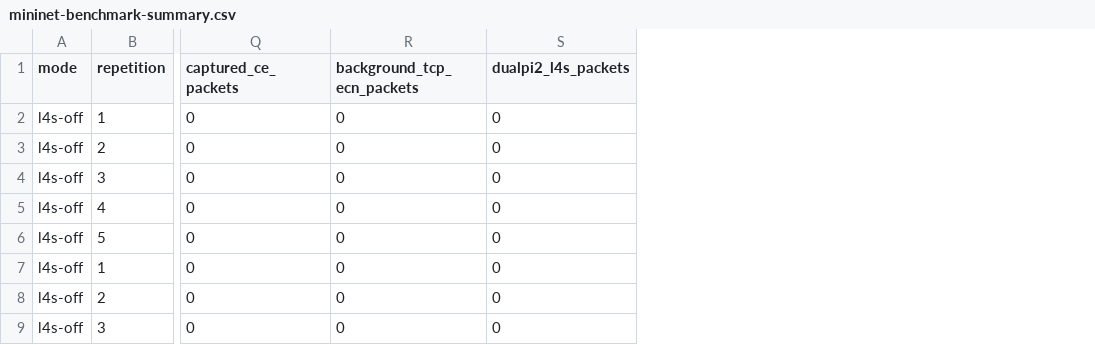
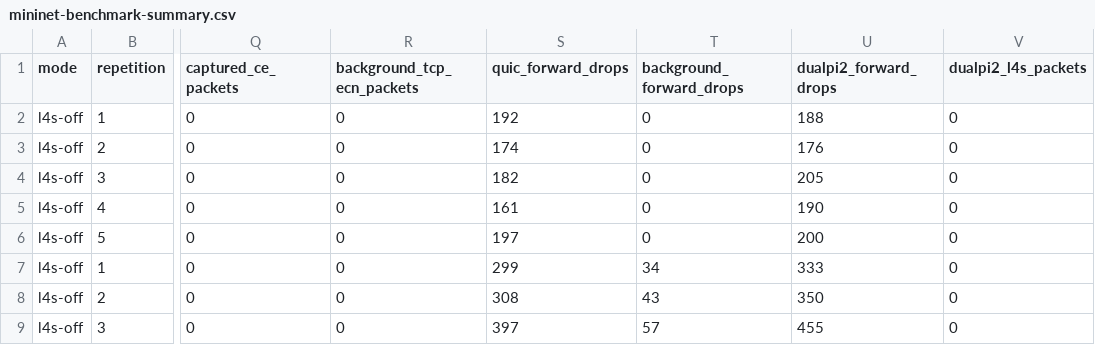
Before and after one commit to Arman17Babaei/imquic, a CSV file: l4s/qemu-evidence/mininet-benchmark-summary.csv, drawn as a sheet; only a part is shown, gaps mark what is left out; the diff names each change by its address in the sheet, - before the commit and + after, or states it on an @@ line.

```diff
--- a/l4s/qemu-evidence/mininet-benchmark-summary.csv
+++ b/l4s/qemu-evidence/mininet-benchmark-summary.csv
+column S (quic_forward_drops), rows 2-9: 192 | 174 | 182 | 161 | 197 | 299 | 308 | 397
+column T (background_forward_drops), rows 2-9: 0 | 0 | 0 | 0 | 0 | 34 | 43 | 57
+column U (dualpi2_forward_drops), rows 2-9: 188 | 176 | 205 | 190 | 200 | 333 | 350 | 455
```
Also changed, not shown: l4s/qemu-evidence/mininet-benchmark-aggregate.csv, l4s/qemu-evidence/mininet-benchmark-baseline-summary.csv, 5 other files.
